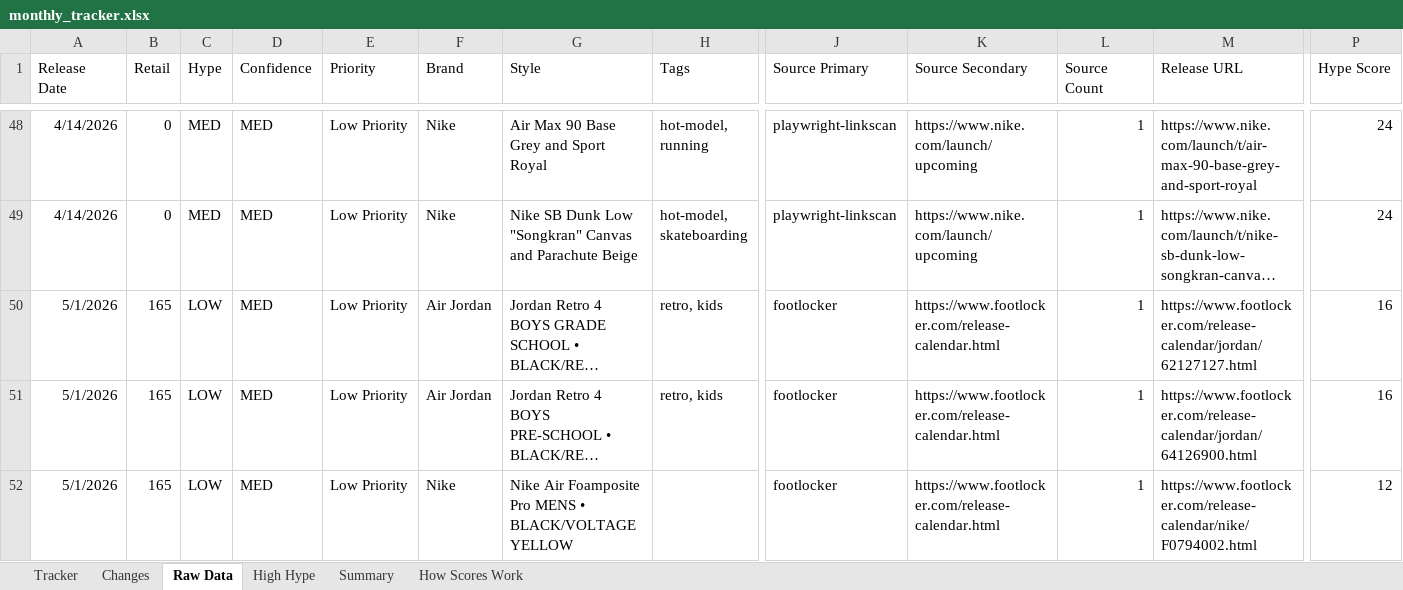
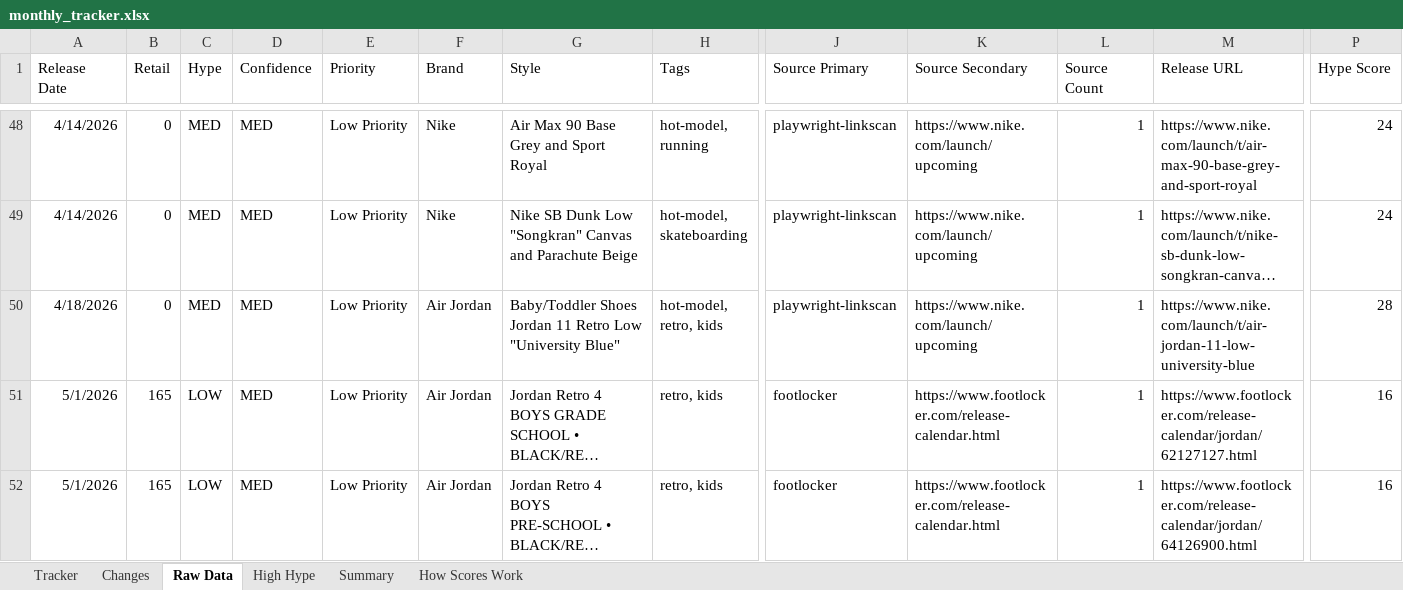
Before and after one commit to lordnader2002-sudo/Sneaker_Release_Tracker, an Excel workbook: output/monthly_tracker.xlsx, sheet Raw Data, drawn as a sheet; only a part is shown, gaps mark what is left out; the shorter side is filled out with more unchanged rows; long unchanged cells end in …; values as stored, in another font and other column widths than the file's, no borders; rows hold the shown columns only; the diff names each change by its address in the sheet, - before the commit and + after, or states it on an @@ line.

```diff
--- a/output/monthly_tracker.xlsx (sheet Raw Data)
+++ b/output/monthly_tracker.xlsx (sheet Raw Data)
+row 50: 4/18/2026 | 0 | MED | MED | Low Priority | Air Jordan | Baby/Toddler Shoes Jordan 11 Retro Low "University Blue" | hot-model, retro, kids | playwright-linkscan | https://www.nike.com/launch/upcoming | 1 | https://www.nike.com/launch/t/air-jordan-11-low-university-blue | 28
```
Also changed, not shown: sheet Tracker, sheet Summary, sheet Changes, 4 other files.
